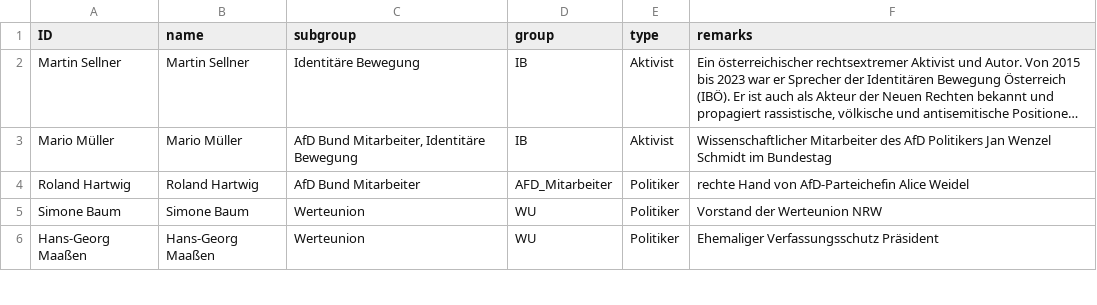
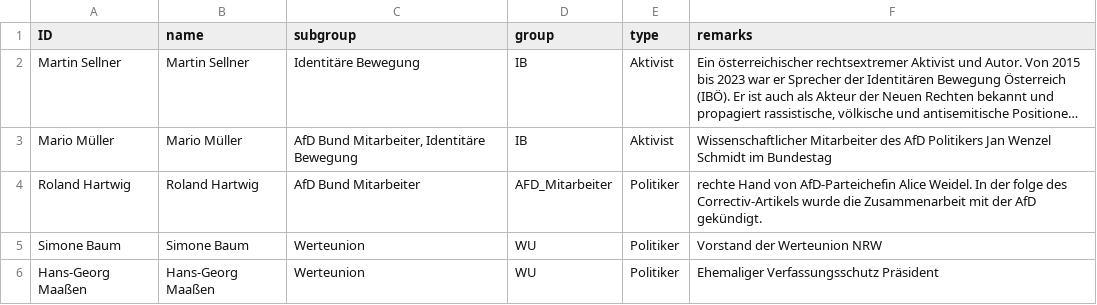
Before and after one commit to KronkorkenKommaDer/CorrectivRecherche, a CSV file: remark_nodelist.csv, drawn as a sheet; only a part is shown; long unchanged cells end in …; the diff names each change by its address in the sheet, - before the commit and + after, or states it on an @@ line.

Commit message:
Update remark_nodelist.csv

```diff
--- a/remark_nodelist.csv
+++ b/remark_nodelist.csv
-F4 (remarks): …AfD-Parteichefin Alice Weidel
+F4 (remarks): …AfD-Parteichefin Alice Weidel. In der folge des Correctiv-Artikels wurde die Zusammenarbeit mit der AfD gekündigt.
```
